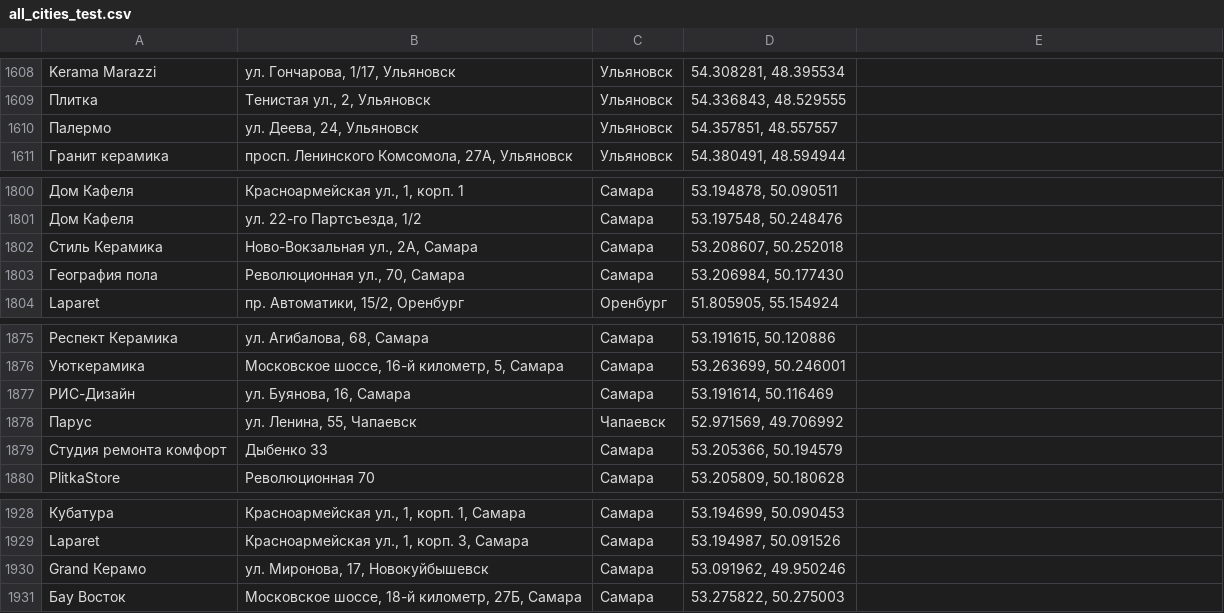
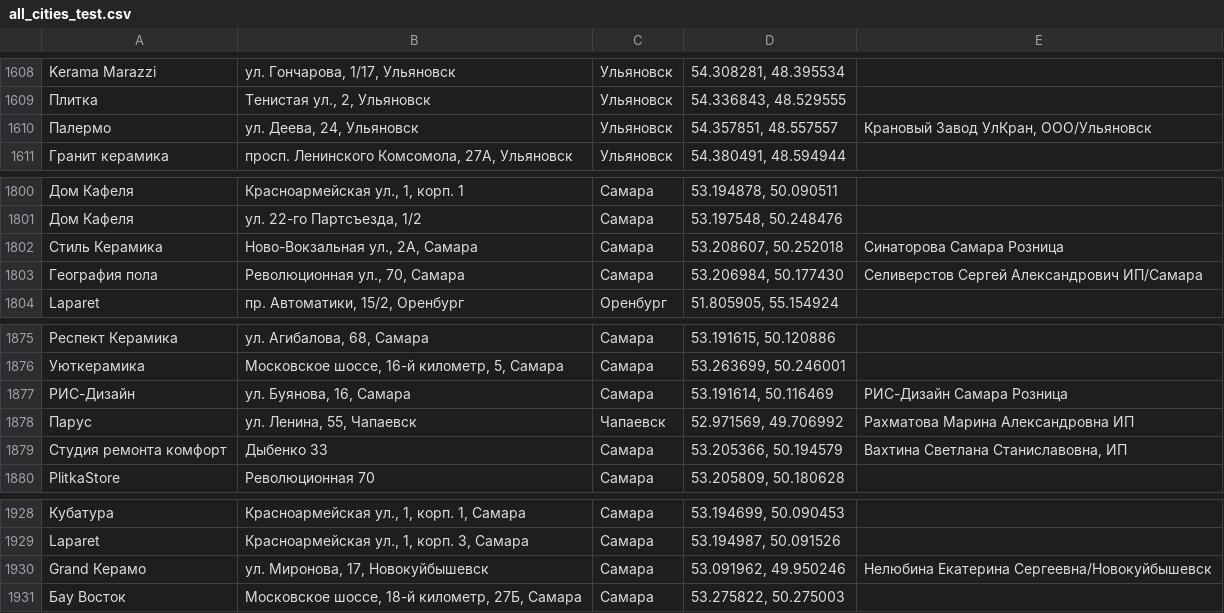
Before and after one commit to Dmitriknow/Points, a CSV file: all_cities_test.csv, drawn as a sheet; only a part is shown, gaps mark what is left out; the diff names each change by its address in the sheet, - before the commit and + after, or states it on an @@ line.

Commit message:
Update all_cities_test.csv

```diff
--- a/all_cities_test.csv
+++ b/all_cities_test.csv
-E1610: (empty)
+E1610: Крановый Завод УлКран, ООО/Ульяновск
-E1802: (empty)
+E1802: Синаторова Самара Розница
-E1803: (empty)
+E1803: Селиверстов Сергей Александрович ИП/Самара
-E1877: (empty)
+E1877: РИС-Дизайн Самара Розница
-E1878: (empty)
+E1878: Рахматова Марина Александровна ИП
-E1879: (empty)
+E1879: Вахтина Светлана Станиславовна, ИП
-E1930: (empty)
+E1930: Нелюбина Екатерина Сергеевна/Новокуйбышевск
```
